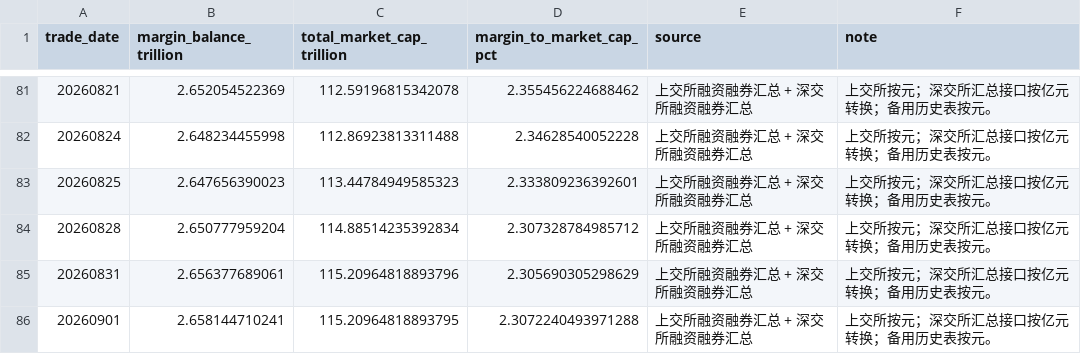
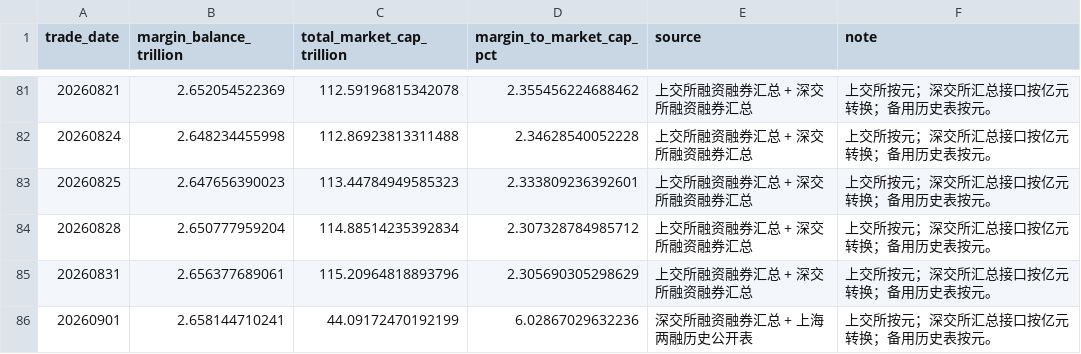
Before and after one commit to yuwxsarah/macroscope-dashboard, a CSV file: data/leverage.csv, drawn as a sheet; only a part is shown, gaps mark what is left out.

```diff
--- a/data/leverage.csv
+++ b/data/leverage.csv
@@ -85,2 +85,2 @@
 20260831,2.656377689061,115.20964818893796,2.305690305298629,上交所融资融券汇总 + 深交所融资融券汇总,上交所按元；深交所汇总接口按亿元转换；备用历史表按元。
-20260901,2.658144710241,115.20964818893795,2.3072240493971288,上交所融资融券汇总 + 深交所融资融券汇总,上交所按元；深交所汇总接口按亿元转换；备用历史表按元。
+20260901,2.658144710241,44.09172470192199,6.02867029632236,深交所融资融券汇总 + 上海两融历史公开表,上交所按元；深交所汇总接口按亿元转换；备用历史表按元。
```
Also changed, not shown: data/breadth.csv, data/market_tracking.csv, 9 other files.
